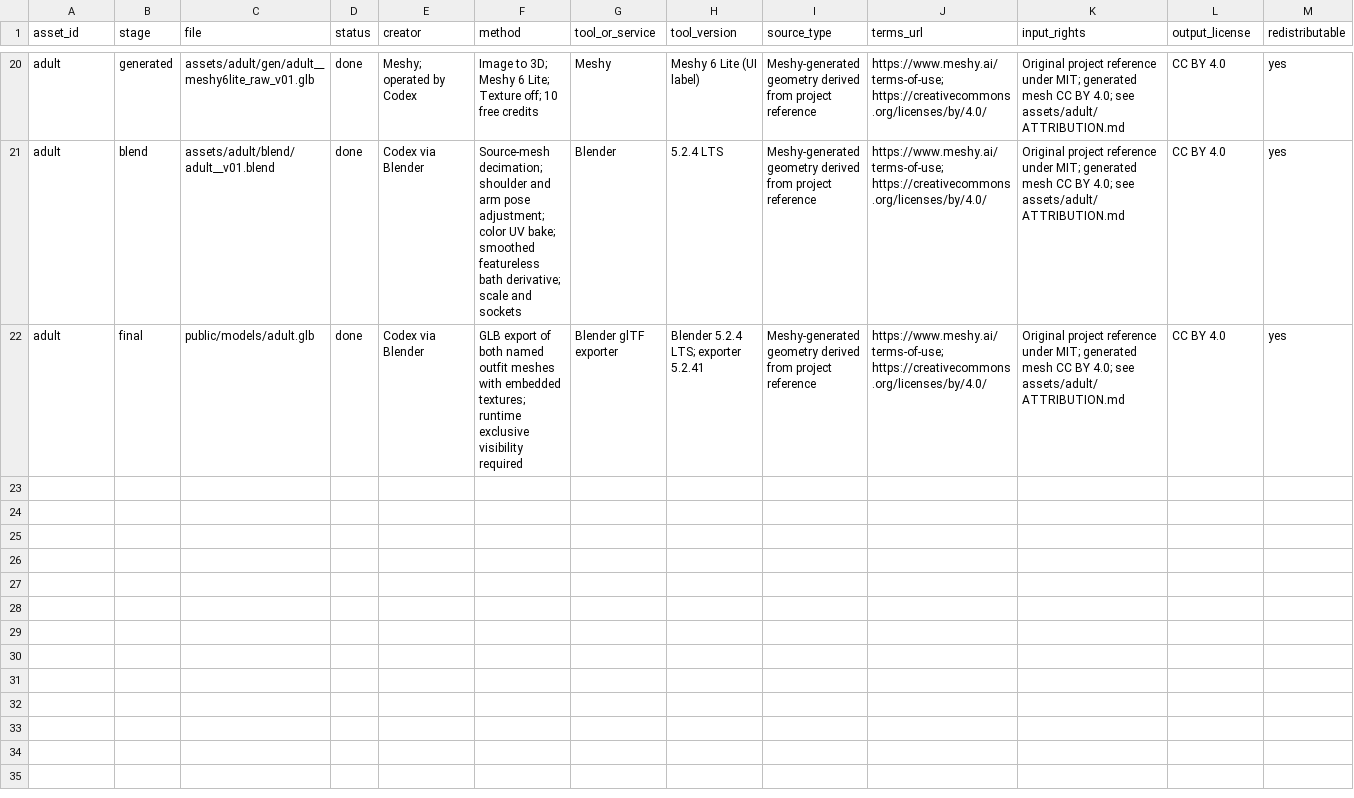
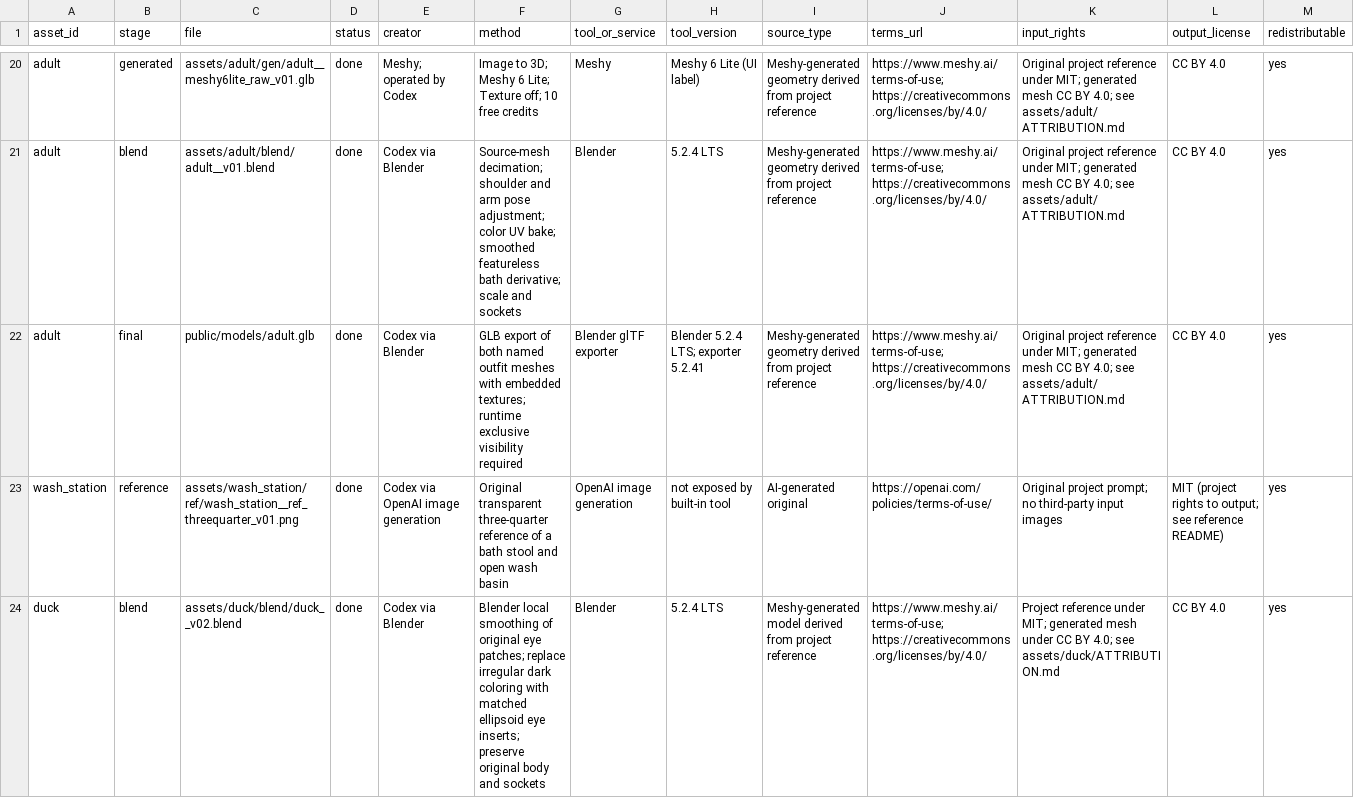
Before and after one commit to shunkat/sento-duck-explorer, a CSV file: assets/ledger.csv, drawn as a sheet; only a part is shown, gaps mark what is left out; rows hold the shown columns only; the diff covers the shown part only; the diff names each change by its address in the sheet, - before the commit and + after, or states it on an @@ line.

Commit message:
Refine Duck eyes and prepare washing-station assets

```diff
--- a/assets/ledger.csv
+++ b/assets/ledger.csv
+row 23: wash_station | reference | assets/wash_station/ref/wash_station__ref_threequarter_v01.png | done | Codex via OpenAI image generation | Original transparent three-quarter reference of a bath stool and open wash basin | OpenAI image generation | not exposed by built-in tool | AI-generated original | https://openai.com/policies/terms-of-use/ | Original project prompt; no third-party input images | MIT (project rights to output; see reference README) | yes
+row 24: duck | blend | assets/duck/blend/duck__v02.blend | done | Codex via Blender | Blender local smoothing of original eye patches; replace irregular dark coloring with matched ellipsoid eye inserts; preserve original body and sockets | Blender | 5.2.4 LTS | Meshy-generated model derived from project reference | https://www.meshy.ai/terms-of-use; https://creativecommons.org/licenses/by/4.0/ | Project reference under MIT; generated mesh under CC BY 4.0; see assets/duck/ATTRIBUTION.md | CC BY 4.0 | yes
```
Also changed, not shown: 1 added row and 2 edited cells elsewhere in this file, 29 other files.
